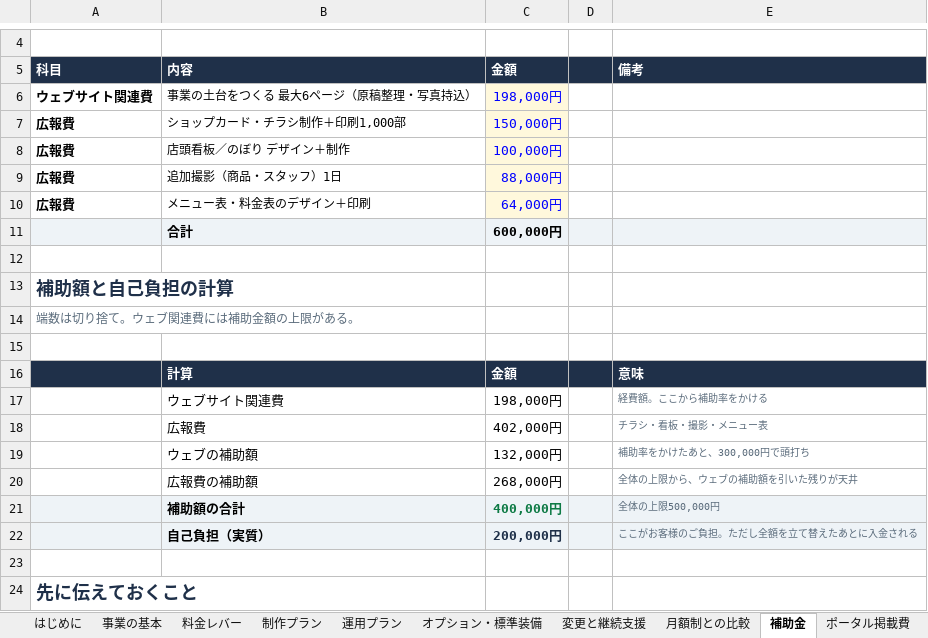
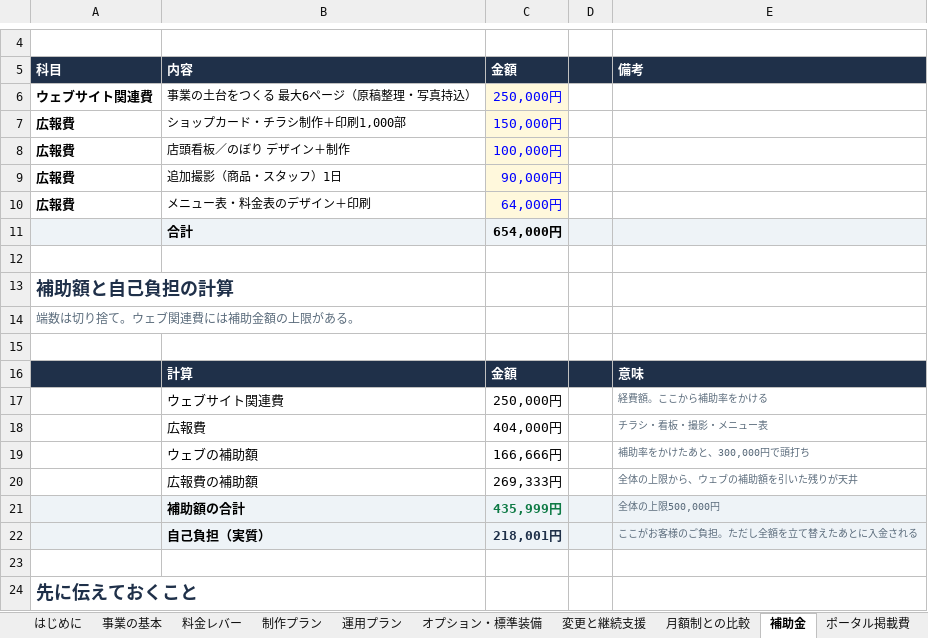
Before and after one commit to bright-broom/tsumugi, an Excel workbook: docs/business/紬_事業の中身.xlsx, sheet 補助金, drawn as a sheet; only a part is shown, gaps mark what is left out; values as stored, in another font and other column widths than the file's, no borders; the diff names each change by its address in the sheet, - before the commit and + after, or states it on an @@ line.

```diff
--- a/docs/business/紬_事業の中身.xlsx (sheet 補助金)
+++ b/docs/business/紬_事業の中身.xlsx (sheet 補助金)
-C6: 198,000円
+C6: 250,000円
-C9: 88,000円
+C9: 90,000円
-C11: 600,000円
+C11: 654,000円
-C17: 198,000円
+C17: 250,000円
-C18: 402,000円
+C18: 404,000円
-C19: 132,000円
+C19: 166,666円
-C20: 268,000円
+C20: 269,333円
-C21: 400,000円
+C21: 435,999円
-C22: 200,000円
+C22: 218,001円
```
Also changed, not shown: sheet オプション・標準装備, sheet 配布用_料金表, sheet 月額制との比較, sheet 配布用_36か月の総額, sheet 料金レバー, sheet ポータル掲載費, 6 more sheets, docs/business/紬_全プラン比較・料金試算.xlsx, 56 other files.
